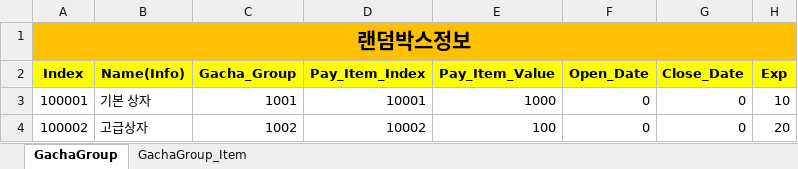
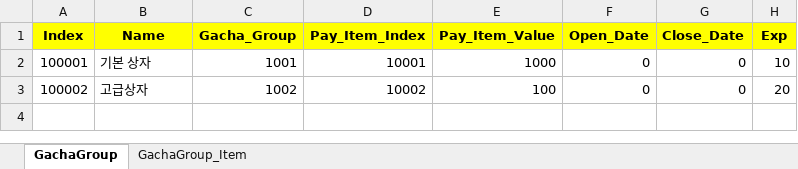
Before and after one commit to sadending82/FestivalTownProject, an Excel workbook: Client/Assets/02. Scripts/Parse/GameData/Gacha.xlsx, sheet GachaGroup, drawn as a sheet; values as stored, in another font and other column widths than the file's, no borders; removed rows and columns are numbered as before the commit, all else as after; the diff names each change by its address in the sheet, - before the commit and + after, or states it on an @@ line.

```diff
--- a/Client/Assets/02. Scripts/Parse/GameData/Gacha.xlsx (sheet GachaGroup)
+++ b/Client/Assets/02. Scripts/Parse/GameData/Gacha.xlsx (sheet GachaGroup)
-row 1: 랜덤박스정보
-B1: Name(Info)
+B1: Name
```
Also changed, not shown: sheet GachaGroup_Item, Client/Assets/02. Scripts/Parse/GameData/Ch_Stat.xlsx, Client/Assets/02. Scripts/Parse/GameData/Item.xlsx, 46 other files.
